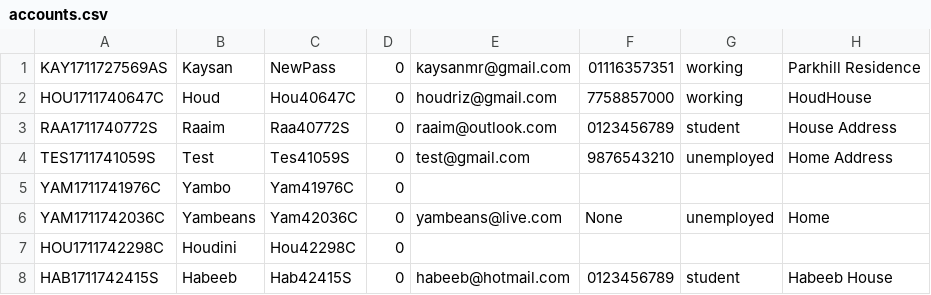
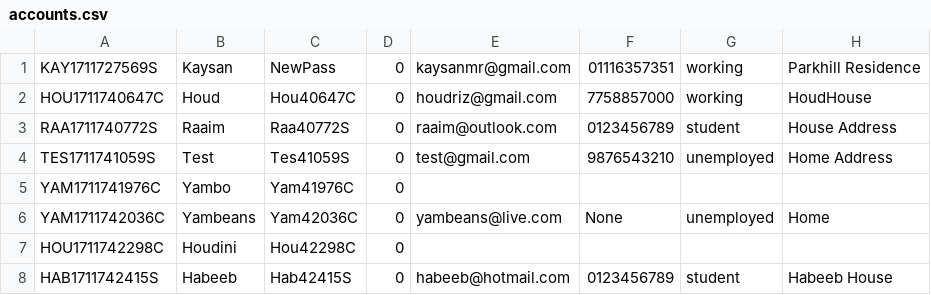
Before and after one commit to KaysanMR/banksys, a CSV file: accounts.csv, drawn as a sheet.

```diff
--- a/accounts.csv
+++ b/accounts.csv
@@ -1,2 +1,2 @@
-KAY1711727569AS,Kaysan,NewPass,0,kaysanmr@gmail.com,01116357351,working,Parkhill Residence
+KAY1711727569S,Kaysan,NewPass,0,kaysanmr@gmail.com,01116357351,working,Parkhill Residence
 HOU1711740647C,Houd,Hou40647C,0,houdriz@gmail.com,7758857000,working,HoudHouse
```
Also changed, not shown: 3 other files.
